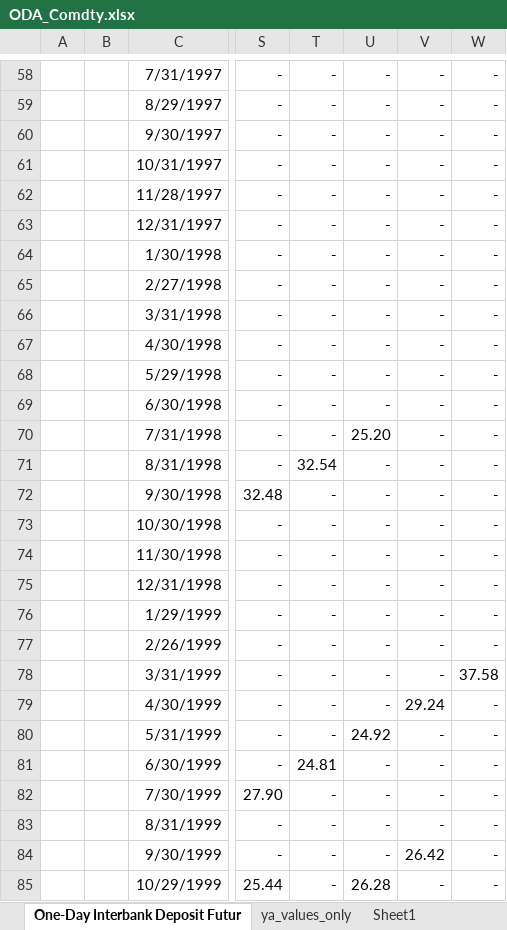
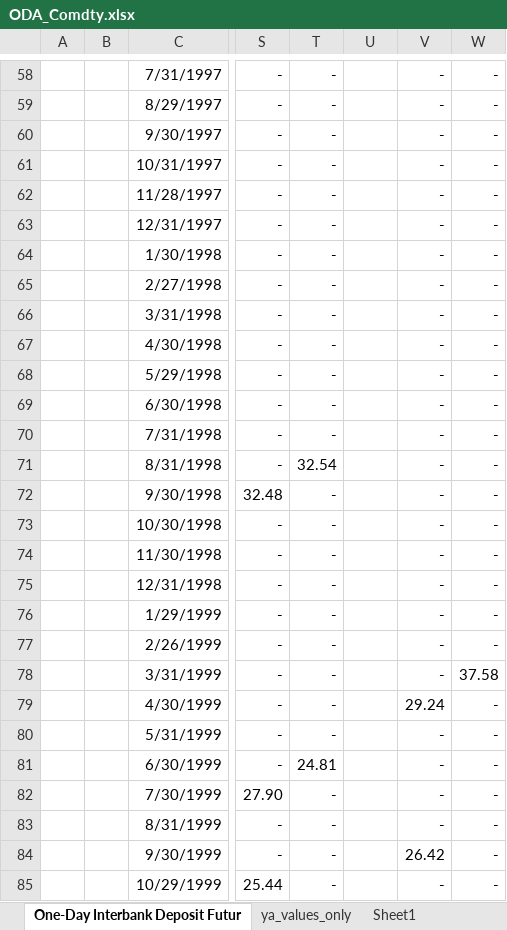
Before and after one commit to thiagossiqueira/spread-model, an Excel workbook: datos_y_modelos/db/one-day_interbank_deposit_futures_contract_di/ODA_Comdty.xlsx, sheet One-Day Interbank Deposit Futur, drawn as a sheet; only a part is shown, gaps mark what is left out; values as stored, in another font and other column widths than the file's, no borders; the diff covers the shown part only; the diff names each change by its address in the sheet, - before the commit and + after, or states it on an @@ line.

```diff
--- a/datos_y_modelos/db/one-day_interbank_deposit_futures_contract_di/ODA_Comdty.xlsx (sheet One-Day Interbank Deposit Futur)
+++ b/datos_y_modelos/db/one-day_interbank_deposit_futures_contract_di/ODA_Comdty.xlsx (sheet One-Day Interbank Deposit Futur)
-U58:U69: -
+U58:U69: (empty)
-U70: 25.20
+U70: (empty)
-U71:U79: -
+U71:U79: (empty)
-U80: 24.92
+U80: (empty)
-U81:U84: -
+U81:U84: (empty)
-U85: 26.28
+U85: (empty)
```
Also changed, not shown: 362 edited cells elsewhere in this sheet, charts or pictures, 5 other files.
